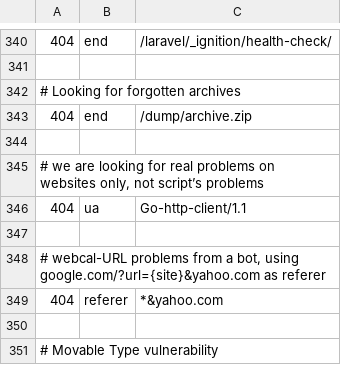
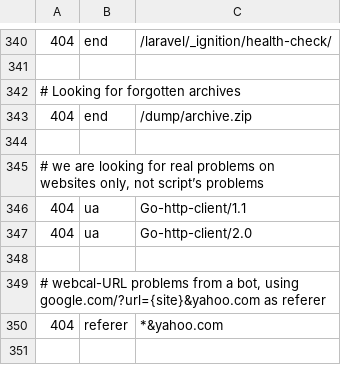
Before and after one commit to koenige/modules-default, a TSV file: configuration/errors-not-logged.tsv, drawn as a sheet; only a part is shown, gaps mark what is left out; the shorter side is filled out with more unchanged rows; the diff names each change by its address in the sheet, - before the commit and + after, or states it on an @@ line.

Commit message:
update error log exclusions
git-svn-id: file:///Repos/modules/default/trunk@876 98be6e6d-ea4f-4117-9388-ed847deb6ed9

```diff
--- a/configuration/errors-not-logged.tsv
+++ b/configuration/errors-not-logged.tsv
+row 347: 404 | ua | Go-http-client/2.0
```
